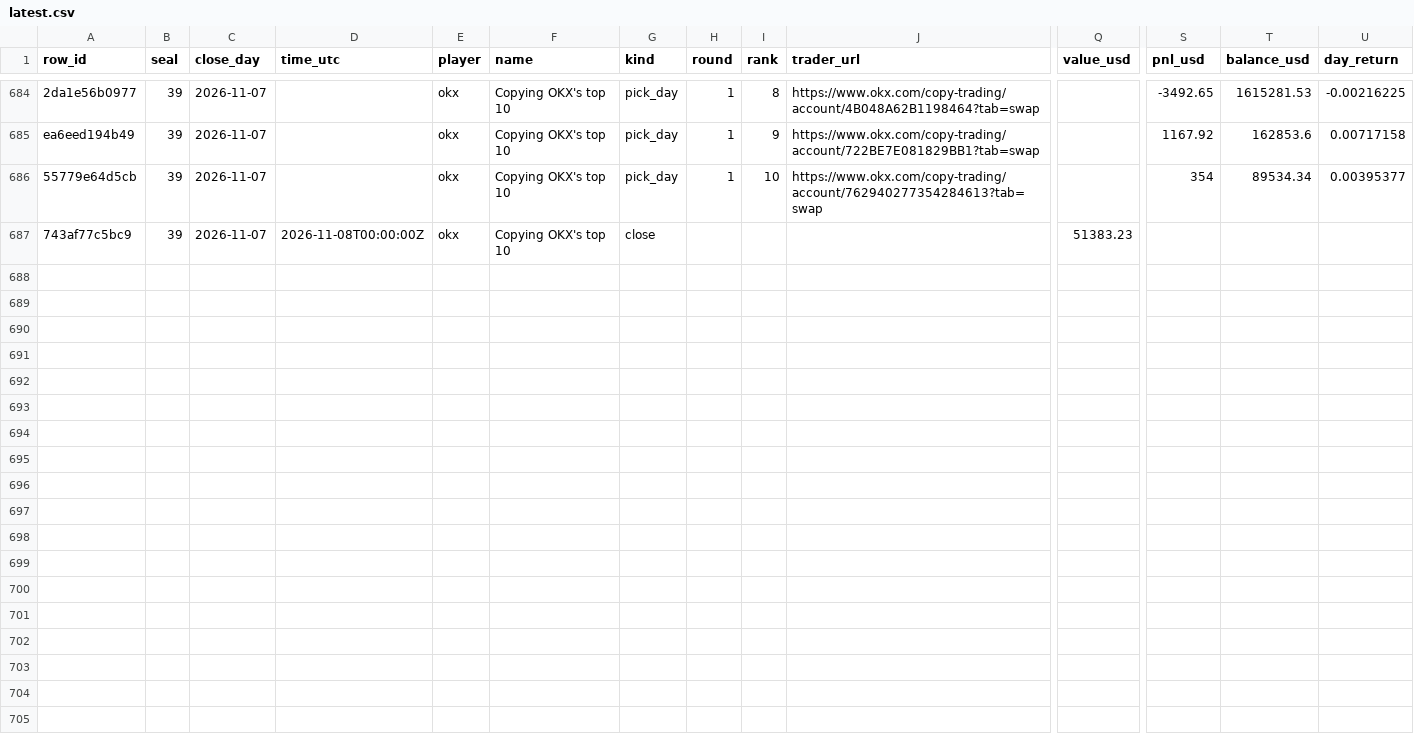
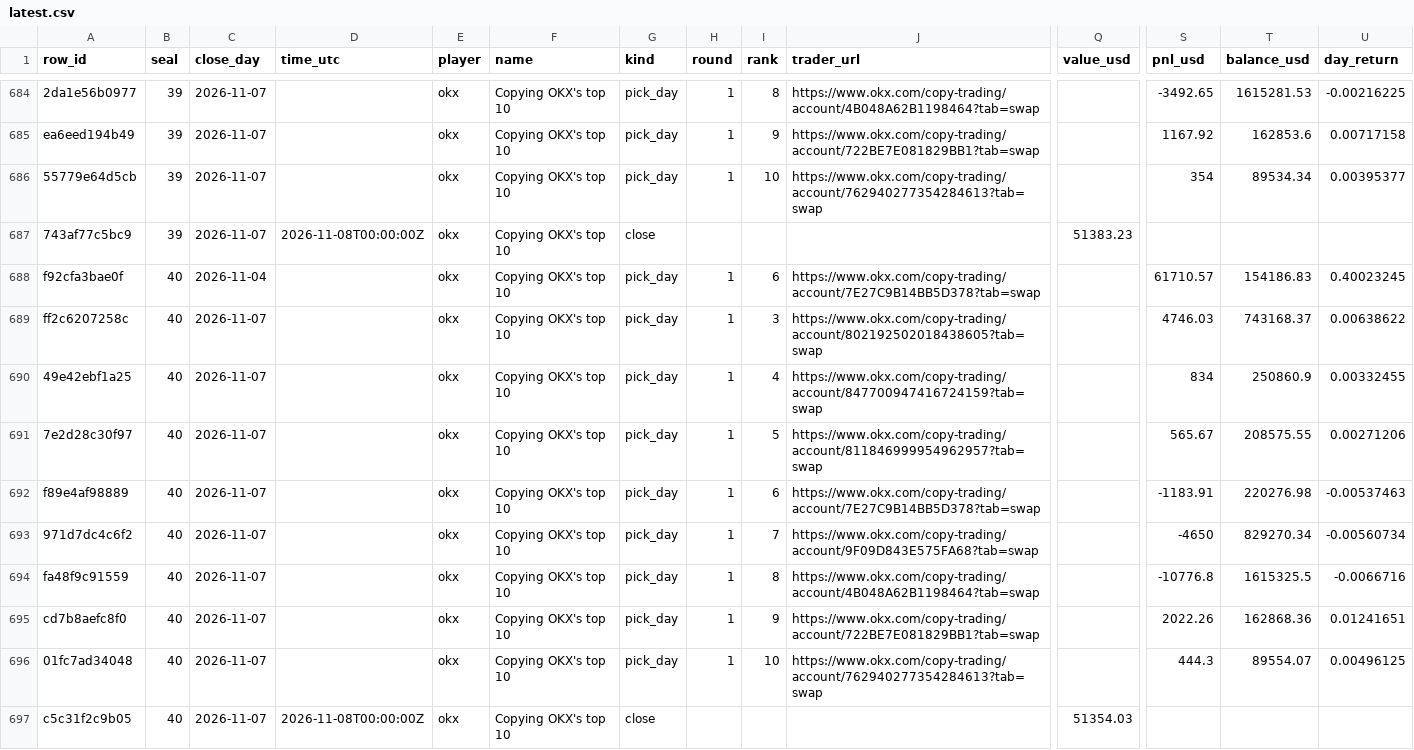
Before and after one commit to Botsfolio/trading-records, a CSV file: copy-trading-battle/latest.csv, drawn as a sheet; only a part is shown, gaps mark what is left out; rows hold the shown columns only; the diff names each change by its address in the sheet, - before the commit and + after, or states it on an @@ line.

Commit message:
Seal 000040

```diff
--- a/copy-trading-battle/latest.csv
+++ b/copy-trading-battle/latest.csv
+row 688: f92cfa3bae0f | 40 | 2026-11-04 |  | okx | Copying OKX's top 10 | pick_day | 1 | 6 | https://www.okx.com/copy-trading/account/7E27C9B14BB5D378?tab=swap |  | 61710.57 | 154186.83 | 0.40023245
+row 689: ff2c6207258c | 40 | 2026-11-07 |  | okx | Copying OKX's top 10 | pick_day | 1 | 3 | https://www.okx.com/copy-trading/account/802192502018438605?tab=swap |  | 4746.03 | 743168.37 | 0.00638622
+row 690: 49e42ebf1a25 | 40 | 2026-11-07 |  | okx | Copying OKX's top 10 | pick_day | 1 | 4 | https://www.okx.com/copy-trading/account/847700947416724159?tab=swap |  | 834 | 250860.9 | 0.00332455
+row 691: 7e2d28c30f97 | 40 | 2026-11-07 |  | okx | Copying OKX's top 10 | pick_day | 1 | 5 | https://www.okx.com/copy-trading/account/811846999954962957?tab=swap |  | 565.67 | 208575.55 | 0.00271206
+row 692: f89e4af98889 | 40 | 2026-11-07 |  | okx | Copying OKX's top 10 | pick_day | 1 | 6 | https://www.okx.com/copy-trading/account/7E27C9B14BB5D378?tab=swap |  | -1183.91 | 220276.98 | -0.00537463
+row 693: 971d7dc4c6f2 | 40 | 2026-11-07 |  | okx | Copying OKX's top 10 | pick_day | 1 | 7 | https://www.okx.com/copy-trading/account/9F09D843E575FA68?tab=swap |  | -4650 | 829270.34 | -0.00560734
+row 694: fa48f9c91559 | 40 | 2026-11-07 |  | okx | Copying OKX's top 10 | pick_day | 1 | 8 | https://www.okx.com/copy-trading/account/4B048A62B1198464?tab=swap |  | -10776.8 | 1615325.5 | -0.0066716
+row 695: cd7b8aefc8f0 | 40 | 2026-11-07 |  | okx | Copying OKX's top 10 | pick_day | 1 | 9 | https://www.okx.com/copy-trading/account/722BE7E081829BB1?tab=swap |  | 2022.26 | 162868.36 | 0.01241651
+row 696: 01fc7ad34048 | 40 | 2026-11-07 |  | okx | Copying OKX's top 10 | pick_day | 1 | 10 | https://www.okx.com/copy-trading/account/762940277354284613?tab=swap |  | 444.3 | 89554.07 | 0.00496125
+row 697: c5c31f2c9b05 | 40 | 2026-11-07 | 2026-11-08T00:00:00Z | okx | Copying OKX's top 10 | close |  |  |  | 51354.03
```
Also changed, not shown: 5 other files.
